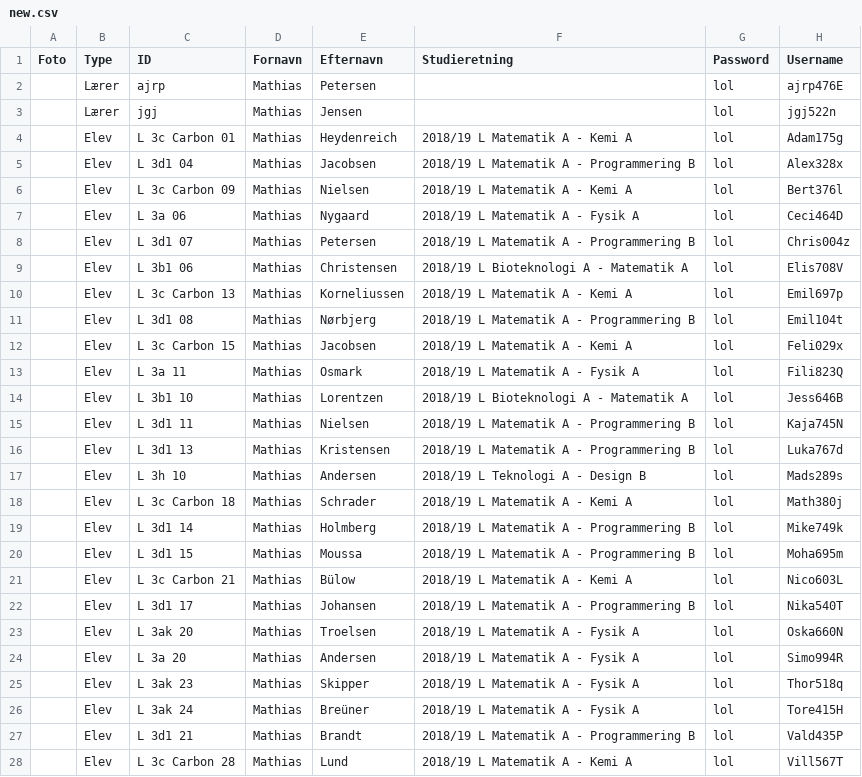
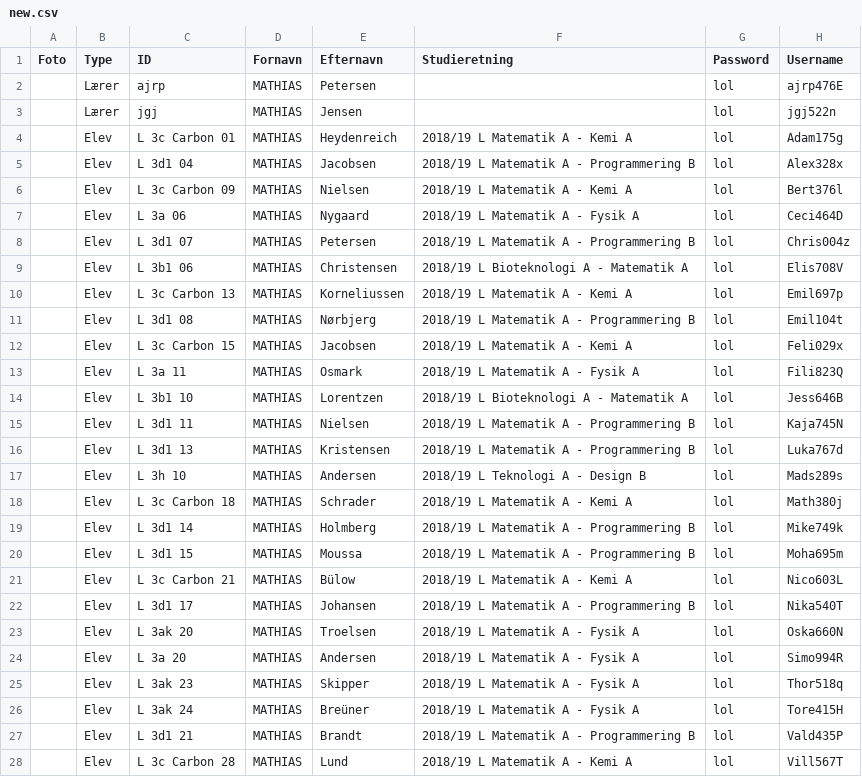
Before and after one commit to Duedrengene/TestSystem, a CSV file: TestSystem/resources/new.csv, drawn as a sheet.

```diff
--- a/TestSystem/resources/new.csv
+++ b/TestSystem/resources/new.csv
@@ -1,28 +1,28 @@
 Foto,Type,ID,Fornavn,Efternavn,Studieretning,Password,Username
-,Lærer,ajrp,"Mathias ",Petersen,,lol,ajrp476E
-,Lærer,jgj,"Mathias ",Jensen,,lol,jgj522n
-,Elev,L 3c Carbon 01,"Mathias ",Heydenreich,2018/19 L Matematik A - Kemi A,lol,Adam175g
-,Elev,L 3d1 04,"Mathias ",Jacobsen,2018/19 L Matematik A - Programmering B,lol,Alex328x
-,Elev,L 3c Carbon 09,"Mathias ",Nielsen,2018/19 L Matematik A - Kemi A,lol,Bert376l
-,Elev,L 3a 06,"Mathias ",Nygaard,2018/19 L Matematik A - Fysik A,lol,Ceci464D
-,Elev,L 3d1 07,"Mathias ",Petersen,2018/19 L Matematik A - Programmering B,lol,Chris004z
-,Elev,L 3b1 06,"Mathias ",Christensen,2018/19 L Bioteknologi A - Matematik A,lol,Elis708V
-,Elev,L 3c Carbon 13,"Mathias ",Korneliussen,2018/19 L Matematik A - Kemi A,lol,Emil697p
-,Elev,L 3d1 08,"Mathias ",Nørbjerg,2018/19 L Matematik A - Programmering B,lol,Emil104t
-,Elev,L 3c Carbon 15,"Mathias ",Jacobsen,2018/19 L Matematik A - Kemi A,lol,Feli029x
-,Elev,L 3a 11,"Mathias ",Osmark,2018/19 L Matematik A - Fysik A,lol,Fili823Q
-,Elev,L 3b1 10,"Mathias ",Lorentzen,2018/19 L Bioteknologi A - Matematik A,lol,Jess646B
-,Elev,L 3d1 11,"Mathias ",Nielsen,2018/19 L Matematik A - Programmering B,lol,Kaja745N
-,Elev,L 3d1 13,"Mathias ",Kristensen,2018/19 L Matematik A - Programmering B,lol,Luka767d
-,Elev,L 3h 10,"Mathias ",Andersen,2018/19 L Teknologi A - Design B,lol,Mads289s
-,Elev,L 3c Carbon 18,"Mathias ",Schrader,2018/19 L Matematik A - Kemi A,lol,Math380j
-,Elev,L 3d1 14,"Mathias ",Holmberg,2018/19 L Matematik A - Programmering B,lol,Mike749k
-,Elev,L 3d1 15,"Mathias ",Moussa,2018/19 L Matematik A - Programmering B,lol,Moha695m
-,Elev,L 3c Carbon 21,"Mathias ",Bülow,2018/19 L Matematik A - Kemi A,lol,Nico603L
-,Elev,L 3d1 17,"Mathias ",Johansen,2018/19 L Matematik A - Programmering B,lol,Nika540T
-,Elev,L 3ak 20,"Mathias ",Troelsen,2018/19 L Matematik A - Fysik A,lol,Oska660N
-,Elev,L 3a 20,"Mathias ",Andersen,2018/19 L Matematik A - Fysik A,lol,Simo994R
-,Elev,L 3ak 23,"Mathias ",Skipper,2018/19 L Matematik A - Fysik A,lol,Thor518q
-,Elev,L 3ak 24,"Mathias ",Breüner,2018/19 L Matematik A - Fysik A,lol,Tore415H
-,Elev,L 3d1 21,"Mathias ",Brandt,2018/19 L Matematik A - Programmering B,lol,Vald435P
-,Elev,L 3c Carbon 28,"Mathias ",Lund,2018/19 L Matematik A - Kemi A,lol,Vill567T
+,Lærer,ajrp,MATHIAS,Petersen,,lol,ajrp476E
+,Lærer,jgj,MATHIAS,Jensen,,lol,jgj522n
+,Elev,L 3c Carbon 01,MATHIAS,Heydenreich,2018/19 L Matematik A - Kemi A,lol,Adam175g
+,Elev,L 3d1 04,MATHIAS,Jacobsen,2018/19 L Matematik A - Programmering B,lol,Alex328x
+,Elev,L 3c Carbon 09,MATHIAS,Nielsen,2018/19 L Matematik A - Kemi A,lol,Bert376l
+,Elev,L 3a 06,MATHIAS,Nygaard,2018/19 L Matematik A - Fysik A,lol,Ceci464D
+,Elev,L 3d1 07,MATHIAS,Petersen,2018/19 L Matematik A - Programmering B,lol,Chris004z
+,Elev,L 3b1 06,MATHIAS,Christensen,2018/19 L Bioteknologi A - Matematik A,lol,Elis708V
+,Elev,L 3c Carbon 13,MATHIAS,Korneliussen,2018/19 L Matematik A - Kemi A,lol,Emil697p
+,Elev,L 3d1 08,MATHIAS,Nørbjerg,2018/19 L Matematik A - Programmering B,lol,Emil104t
+,Elev,L 3c Carbon 15,MATHIAS,Jacobsen,2018/19 L Matematik A - Kemi A,lol,Feli029x
+,Elev,L 3a 11,MATHIAS,Osmark,2018/19 L Matematik A - Fysik A,lol,Fili823Q
+,Elev,L 3b1 10,MATHIAS,Lorentzen,2018/19 L Bioteknologi A - Matematik A,lol,Jess646B
+,Elev,L 3d1 11,MATHIAS,Nielsen,2018/19 L Matematik A - Programmering B,lol,Kaja745N
+,Elev,L 3d1 13,MATHIAS,Kristensen,2018/19 L Matematik A - Programmering B,lol,Luka767d
+,Elev,L 3h 10,MATHIAS,Andersen,2018/19 L Teknologi A - Design B,lol,Mads289s
+,Elev,L 3c Carbon 18,MATHIAS,Schrader,2018/19 L Matematik A - Kemi A,lol,Math380j
+,Elev,L 3d1 14,MATHIAS,Holmberg,2018/19 L Matematik A - Programmering B,lol,Mike749k
+,Elev,L 3d1 15,MATHIAS,Moussa,2018/19 L Matematik A - Programmering B,lol,Moha695m
+,Elev,L 3c Carbon 21,MATHIAS,Bülow,2018/19 L Matematik A - Kemi A,lol,Nico603L
+,Elev,L 3d1 17,MATHIAS,Johansen,2018/19 L Matematik A - Programmering B,lol,Nika540T
+,Elev,L 3ak 20,MATHIAS,Troelsen,2018/19 L Matematik A - Fysik A,lol,Oska660N
+,Elev,L 3a 20,MATHIAS,Andersen,2018/19 L Matematik A - Fysik A,lol,Simo994R
+,Elev,L 3ak 23,MATHIAS,Skipper,2018/19 L Matematik A - Fysik A,lol,Thor518q
+,Elev,L 3ak 24,MATHIAS,Breüner,2018/19 L Matematik A - Fysik A,lol,Tore415H
+,Elev,L 3d1 21,MATHIAS,Brandt,2018/19 L Matematik A - Programmering B,lol,Vald435P
+,Elev,L 3c Carbon 28,MATHIAS,Lund,2018/19 L Matematik A - Kemi A,lol,Vill567T
```
Also changed, not shown: 4 other files.
